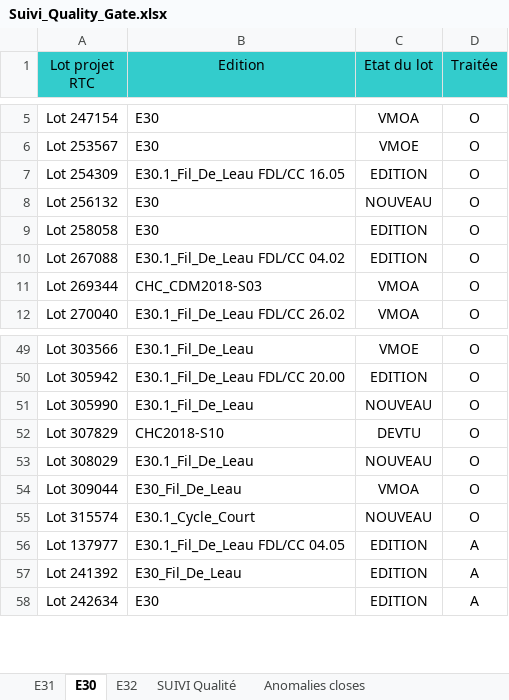
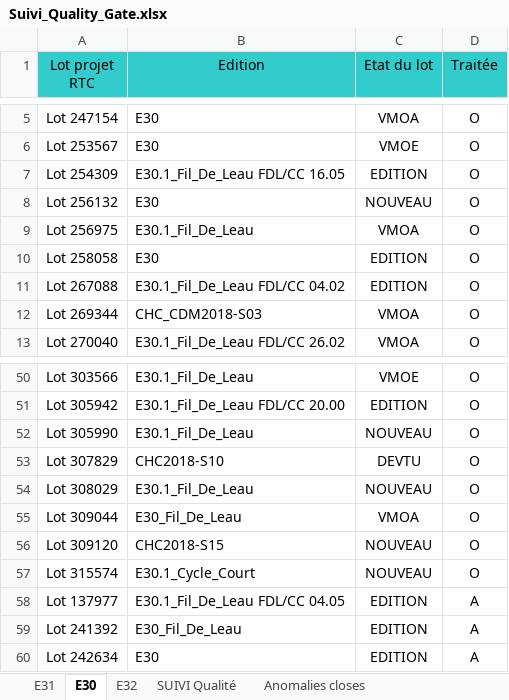
Before and after one commit to Tiggytamal/Redmine, an Excel workbook: SonarLysaFX/Suivi_Quality_Gate.xlsx, sheet E30, drawn as a sheet; only a part is shown, gaps mark what is left out; values as stored, in another font and other column widths than the file's, no borders; the diff names each change by its address in the sheet, - before the commit and + after, or states it on an @@ line.

```diff
--- a/SonarLysaFX/Suivi_Quality_Gate.xlsx (sheet E30)
+++ b/SonarLysaFX/Suivi_Quality_Gate.xlsx (sheet E30)
+row 9: Lot 256975 | E30.1_Fil_De_Leau | VMOA | O
+row 56: Lot 309120 | CHC2018-S15 | NOUVEAU | O
```
Also changed, not shown: sheet SUIVI Qualité, sheet E31, sheet E32, SonarLysaFX/Suivi_Quality_Gate - DataStage.xlsx, 10 other files.
